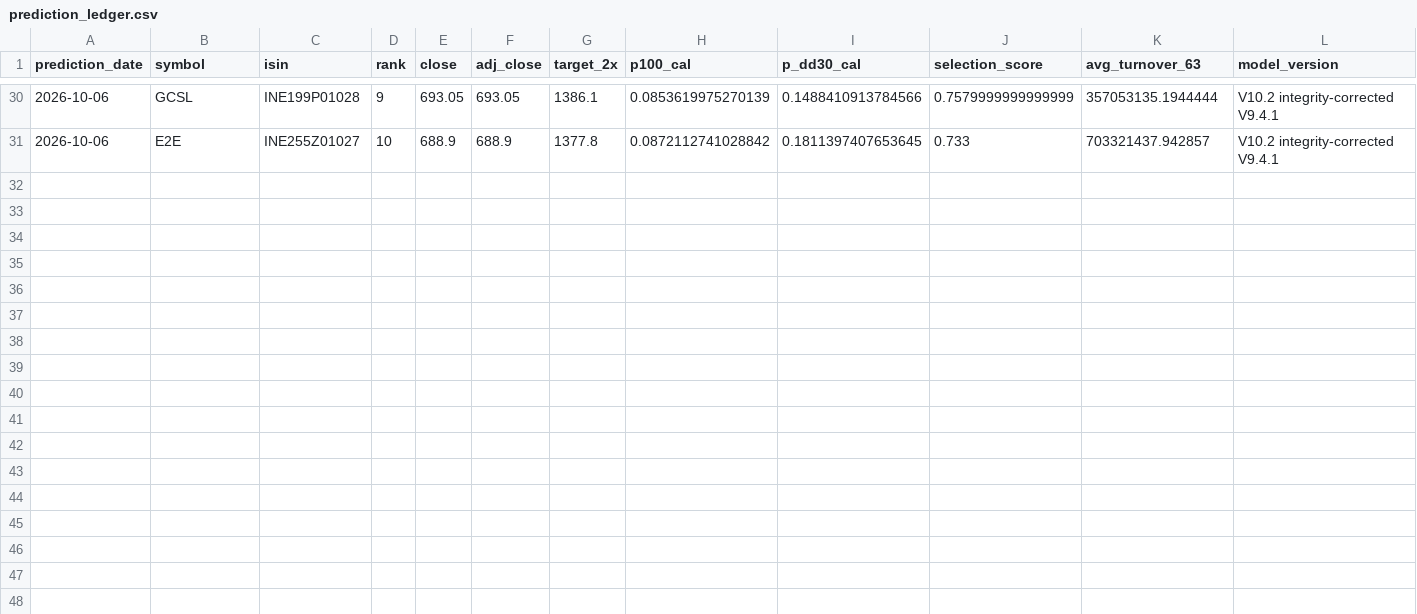
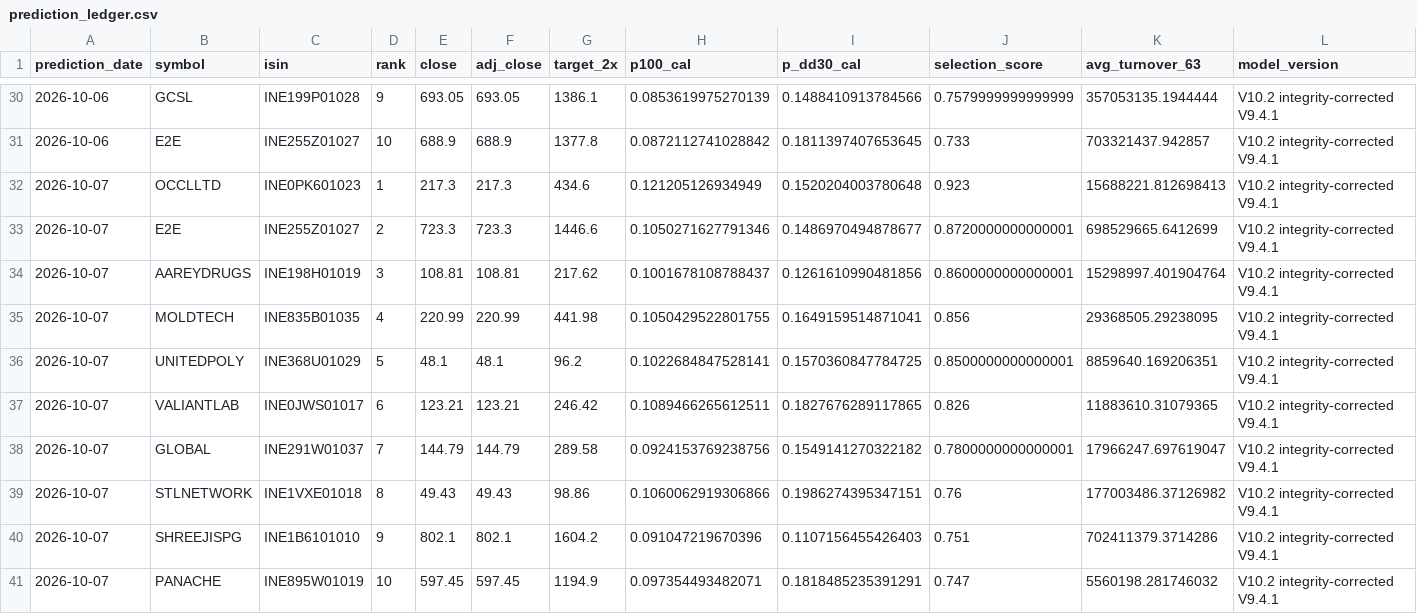
Before and after one commit to ayushverma1988/v9-multibagger-calibration, a CSV file: published_v10_production_monitor/prediction_ledger.csv, drawn as a sheet; only a part is shown, gaps mark what is left out; rows hold the shown columns only; the diff names each change by its address in the sheet, - before the commit and + after, or states it on an @@ line.

```diff
--- a/published_v10_production_monitor/prediction_ledger.csv
+++ b/published_v10_production_monitor/prediction_ledger.csv
+row 32: 2026-10-07 | OCCLLTD | INE0PK601023 | 1 | 217.3 | 217.3 | 434.6 | 0.121205126934949 | 0.1520204003780648 | 0.923 | 15688221.812698413 | V10.2 integrity-corrected V9.4.1
+row 33: 2026-10-07 | E2E | INE255Z01027 | 2 | 723.3 | 723.3 | 1446.6 | 0.1050271627791346 | 0.1486970494878677 | 0.8720000000000001 | 698529665.6412699 | V10.2 integrity-corrected V9.4.1
+row 34: 2026-10-07 | AAREYDRUGS | INE198H01019 | 3 | 108.81 | 108.81 | 217.62 | 0.1001678108788437 | 0.1261610990481856 | 0.8600000000000001 | 15298997.401904764 | V10.2 integrity-corrected V9.4.1
+row 35: 2026-10-07 | MOLDTECH | INE835B01035 | 4 | 220.99 | 220.99 | 441.98 | 0.1050429522801755 | 0.1649159514871041 | 0.856 | 29368505.29238095 | V10.2 integrity-corrected V9.4.1
+row 36: 2026-10-07 | UNITEDPOLY | INE368U01029 | 5 | 48.1 | 48.1 | 96.2 | 0.1022684847528141 | 0.1570360847784725 | 0.8500000000000001 | 8859640.169206351 | V10.2 integrity-corrected V9.4.1
+row 37: 2026-10-07 | VALIANTLAB | INE0JWS01017 | 6 | 123.21 | 123.21 | 246.42 | 0.1089466265612511 | 0.1827676289117865 | 0.826 | 11883610.31079365 | V10.2 integrity-corrected V9.4.1
+row 38: 2026-10-07 | GLOBAL | INE291W01037 | 7 | 144.79 | 144.79 | 289.58 | 0.0924153769238756 | 0.1549141270322182 | 0.7800000000000001 | 17966247.697619047 | V10.2 integrity-corrected V9.4.1
+row 39: 2026-10-07 | STLNETWORK | INE1VXE01018 | 8 | 49.43 | 49.43 | 98.86 | 0.1060062919306866 | 0.1986274395347151 | 0.76 | 177003486.37126982 | V10.2 integrity-corrected V9.4.1
+row 40: 2026-10-07 | SHREEJISPG | INE1B6101010 | 9 | 802.1 | 802.1 | 1604.2 | 0.091047219670396 | 0.1107156455426403 | 0.751 | 702411379.3714286 | V10.2 integrity-corrected V9.4.1
+row 41: 2026-10-07 | PANACHE | INE895W01019 | 10 | 597.45 | 597.45 | 1194.9 | 0.097354493482071 | 0.1818485235391291 | 0.747 | 5560198.281746032 | V10.2 integrity-corrected V9.4.1
```
Also changed, not shown: published_v10_production_monitor/current_universe_frozen_selector.csv, published_v10_production_monitor/latest_top10.csv, 6 other files.
